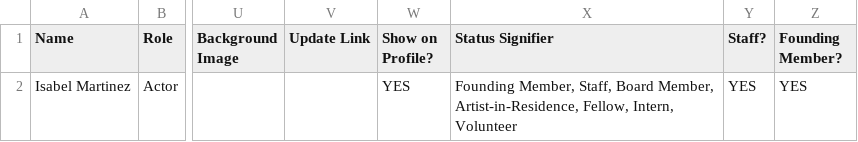
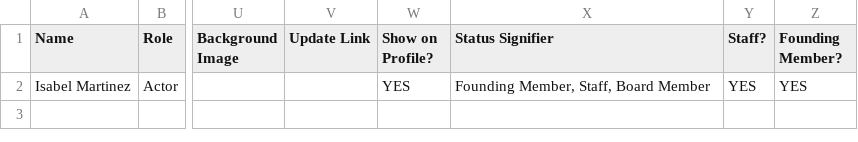
Before and after one commit to dramatic-adventure/dat-alumni, a CSV file: public/fallback/alumni.csv, drawn as a sheet; only a part is shown, gaps mark what is left out; the diff names each change by its address in the sheet, - before the commit and + after, or states it on an @@ line.

```diff
--- a/public/fallback/alumni.csv
+++ b/public/fallback/alumni.csv
-X2 (Status Signifier): …Staff, Board Member, Artist-in-Residence, Fellow, Intern, Volunteer
+X2 (Status Signifier): …Staff, Board Member
```
Also changed, not shown: 6 other files.
